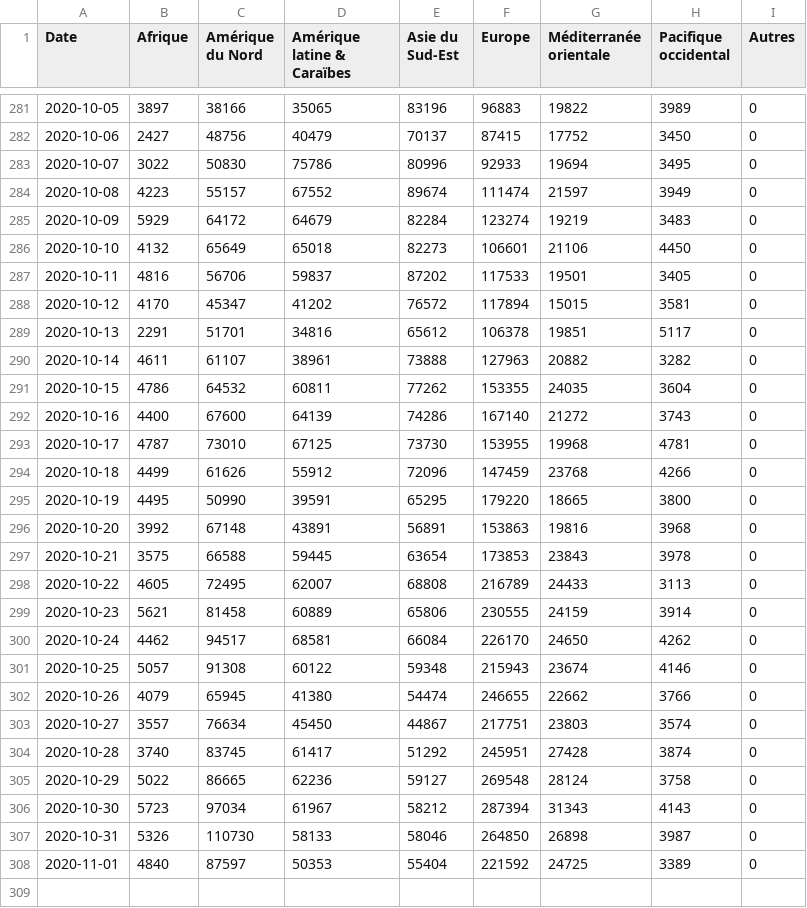
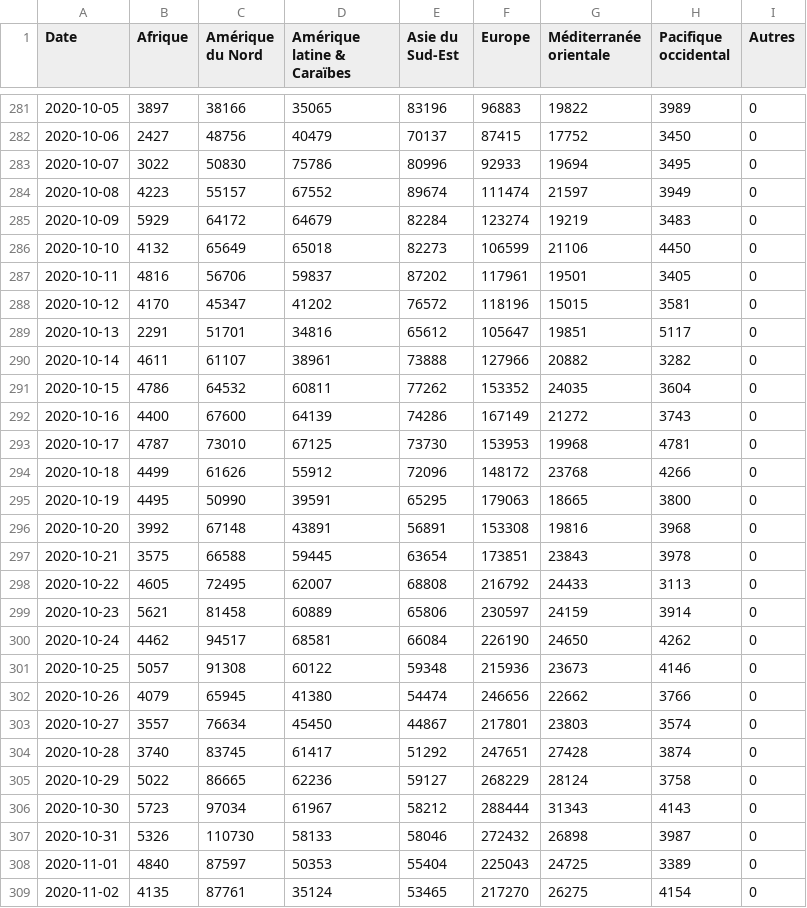
Before and after one commit to AVergely/Covid_19, a CSV file: donneesStreamCas.csv, drawn as a sheet; only a part is shown, gaps mark what is left out.

```diff
--- a/donneesStreamCas.csv
+++ b/donneesStreamCas.csv
@@ -285,24 +285,25 @@ Date;Afrique;Amérique du Nord;Amérique latine & Caraïbes;Asie du Sud-Est;Euro
 2020-10-09;5929;64172;64679;82284;123274;19219;3483;0
-2020-10-10;4132;65649;65018;82273;106601;21106;4450;0
-2020-10-11;4816;56706;59837;87202;117533;19501;3405;0
-2020-10-12;4170;45347;41202;76572;117894;15015;3581;0
-2020-10-13;2291;51701;34816;65612;106378;19851;5117;0
-2020-10-14;4611;61107;38961;73888;127963;20882;3282;0
-2020-10-15;4786;64532;60811;77262;153355;24035;3604;0
-2020-10-16;4400;67600;64139;74286;167140;21272;3743;0
-2020-10-17;4787;73010;67125;73730;153955;19968;4781;0
-2020-10-18;4499;61626;55912;72096;147459;23768;4266;0
-2020-10-19;4495;50990;39591;65295;179220;18665;3800;0
-2020-10-20;3992;67148;43891;56891;153863;19816;3968;0
-2020-10-21;3575;66588;59445;63654;173853;23843;3978;0
-2020-10-22;4605;72495;62007;68808;216789;24433;3113;0
-2020-10-23;5621;81458;60889;65806;230555;24159;3914;0
-2020-10-24;4462;94517;68581;66084;226170;24650;4262;0
-2020-10-25;5057;91308;60122;59348;215943;23674;4146;0
-2020-10-26;4079;65945;41380;54474;246655;22662;3766;0
-2020-10-27;3557;76634;45450;44867;217751;23803;3574;0
-2020-10-28;3740;83745;61417;51292;245951;27428;3874;0
-2020-10-29;5022;86665;62236;59127;269548;28124;3758;0
-2020-10-30;5723;97034;61967;58212;287394;31343;4143;0
-2020-10-31;5326;110730;58133;58046;264850;26898;3987;0
-2020-11-01;4840;87597;50353;55404;221592;24725;3389;0
+2020-10-10;4132;65649;65018;82273;106599;21106;4450;0
+2020-10-11;4816;56706;59837;87202;117961;19501;3405;0
+2020-10-12;4170;45347;41202;76572;118196;15015;3581;0
+2020-10-13;2291;51701;34816;65612;105647;19851;5117;0
+2020-10-14;4611;61107;38961;73888;127966;20882;3282;0
+2020-10-15;4786;64532;60811;77262;153352;24035;3604;0
+2020-10-16;4400;67600;64139;74286;167149;21272;3743;0
+2020-10-17;4787;73010;67125;73730;153953;19968;4781;0
+2020-10-18;4499;61626;55912;72096;148172;23768;4266;0
+2020-10-19;4495;50990;39591;65295;179063;18665;3800;0
+2020-10-20;3992;67148;43891;56891;153308;19816;3968;0
+2020-10-21;3575;66588;59445;63654;173851;23843;3978;0
+2020-10-22;4605;72495;62007;68808;216792;24433;3113;0
+2020-10-23;5621;81458;60889;65806;230597;24159;3914;0
+2020-10-24;4462;94517;68581;66084;226190;24650;4262;0
+2020-10-25;5057;91308;60122;59348;215936;23673;4146;0
+2020-10-26;4079;65945;41380;54474;246656;22662;3766;0
+2020-10-27;3557;76634;45450;44867;217801;23803;3574;0
+2020-10-28;3740;83745;61417;51292;247651;27428;3874;0
+2020-10-29;5022;86665;62236;59127;268229;28124;3758;0
+2020-10-30;5723;97034;61967;58212;288444;31343;4143;0
+2020-10-31;5326;110730;58133;58046;272432;26898;3987;0
+2020-11-01;4840;87597;50353;55404;225043;24725;3389;0
+2020-11-02;4135;87761;35124;53465;217270;26275;4154;0
```
Also changed, not shown: CovidTotaux.csv, donneesStreamDeces.csv, 1 other file.
